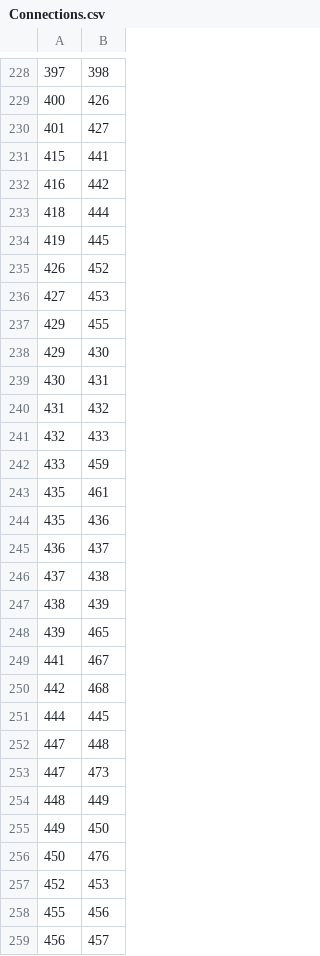
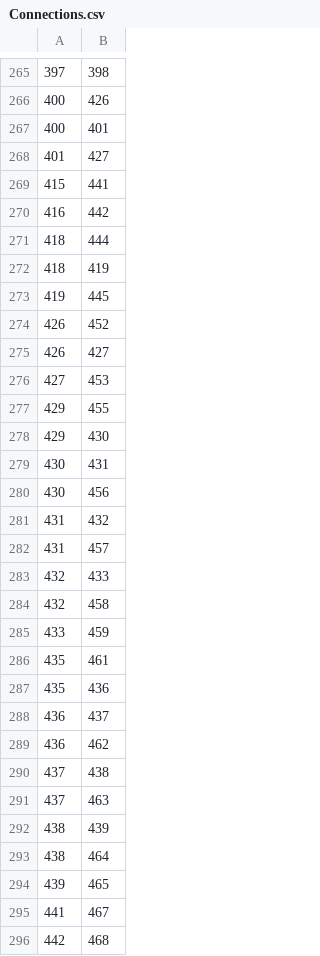
Before and after one commit to k-teo/robotAsystant, a CSV file: Connections.csv, drawn as a sheet; only a part is shown, gaps mark what is left out; the shorter side is filled out with more unchanged rows; the diff covers the shown part only; the diff names each change by its address in the sheet, - before the commit and + after, or states it on an @@ line.

```diff
--- a/Connections.csv
+++ b/Connections.csv
+row 267: 400 | 401
+row 272: 418 | 419
+row 275: 426 | 427
+row 280: 430 | 456
+row 282: 431 | 457
+row 284: 432 | 458
+row 289: 436 | 462
+row 291: 437 | 463
+row 293: 438 | 464
```
Also changed, not shown: 54 added rows elsewhere in this file, 4 other files.
